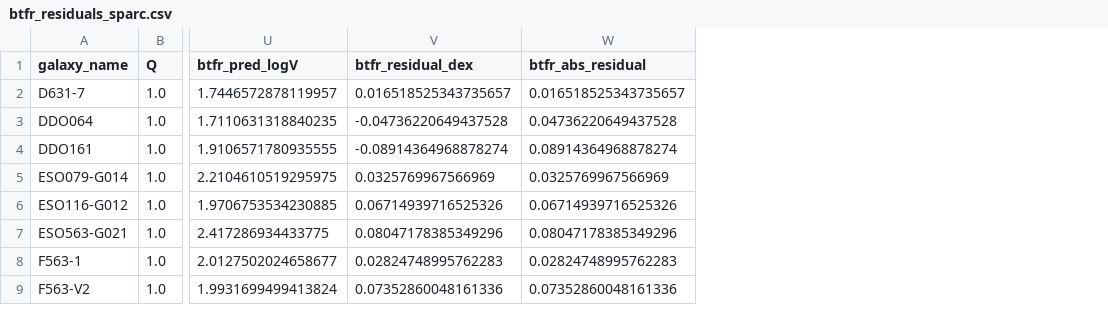
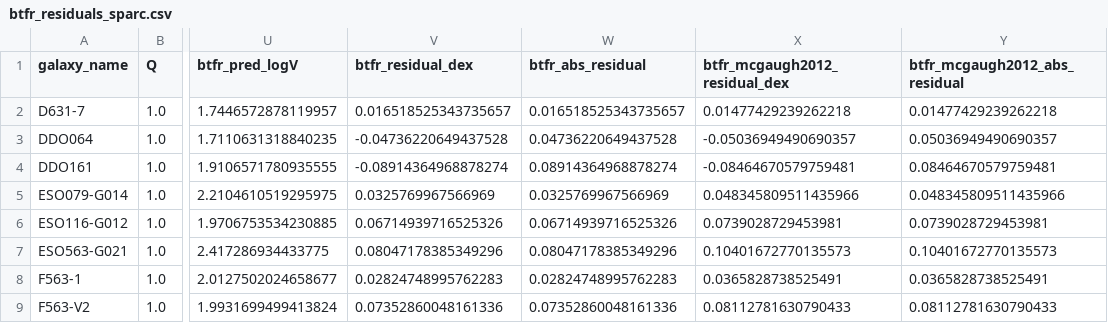
Before and after one commit to jenholm/bdvr1, a CSV file: data/derived/btfr_residuals_sparc.csv, drawn as a sheet; only a part is shown, gaps mark what is left out; the diff names each change by its address in the sheet, - before the commit and + after, or states it on an @@ line.

```diff
--- a/data/derived/btfr_residuals_sparc.csv
+++ b/data/derived/btfr_residuals_sparc.csv
+column X (btfr_mcgaugh2012_residual_dex), rows 2-9: 0.01477429239262218 | -0.05036949490690357 | -0.08464670579759481 | 0.048345809511435966 | 0.0739028729453981 | 0.10401672770135573 | 0.0365828738525491 | 0.08112781630790433
+column Y (btfr_mcgaugh2012_abs_residual), rows 2-9: 0.01477429239262218 | 0.05036949490690357 | 0.08464670579759481 | 0.048345809511435966 | 0.0739028729453981 | 0.10401672770135573 | 0.0365828738525491 | 0.08112781630790433
```
Also changed, not shown: data/derived/proxy_ablation_results.csv, data/derived/sparc_proxy_table.csv, 39 other files.
